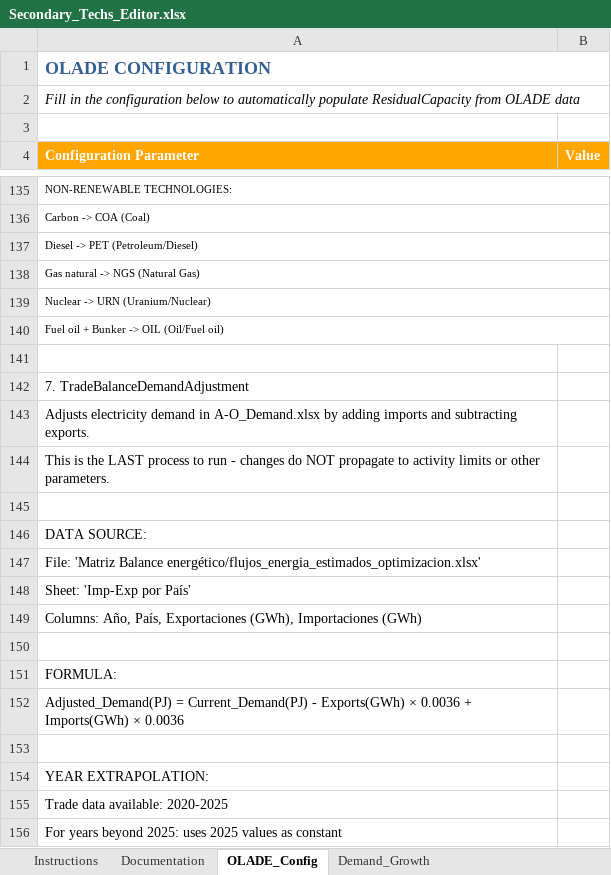
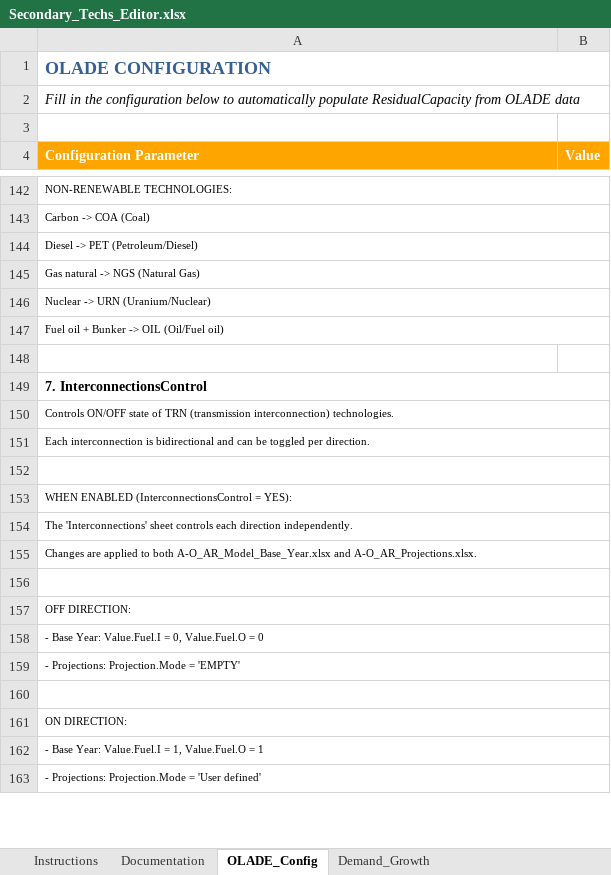
Before and after one commit to Climate-Lead-Group/relac_tx, an Excel workbook: t1_confection/Secondary_Techs_Editor.xlsx, sheet OLADE_Config, drawn as a sheet; only a part is shown, gaps mark what is left out; values as stored, in another font and other column widths than the file's, no borders; removed rows and columns are numbered as before the commit, all else as after; the diff covers the shown part only; the diff names each change by its address in the sheet, - before the commit and + after, or states it on an @@ line.

```diff
--- a/t1_confection/Secondary_Techs_Editor.xlsx (sheet OLADE_Config)
+++ b/t1_confection/Secondary_Techs_Editor.xlsx (sheet OLADE_Config)
-A149 (Configuration Parameter): 7. TradeBalanceDemandAdjustment
+A149 (Configuration Parameter): 7. InterconnectionsControl
-A149 bold: off
+A149 bold: on
+A149:B149 merged
-A150 (Configuration Parameter): Adjusts electricity demand in A-O_Demand.xlsx by adding imports and subtracting exports.
+A150 (Configuration Parameter): Controls ON/OFF state of TRN (transmission interconnection) technologies.
@@ A150:A151 text size: smaller @@
+A150:B150 merged
-A151 (Configuration Parameter): This is the LAST process to run - changes do NOT propagate to activity limits or other parameters.
+A151 (Configuration Parameter): Each interconnection is bidirectional and can be toggled per direction.
+A151:B151 merged
+A152:B152 merged
-A153 (Configuration Parameter): DATA SOURCE:
+A153 (Configuration Parameter): WHEN ENABLED (InterconnectionsControl = YES):
@@ A153:A155 text size: smaller @@
+A153:B153 merged
-A154 (Configuration Parameter): File: 'Matriz Balance energético/flujos_energia_estimados_optimizacion.xlsx'
+A154 (Configuration Parameter): The 'Interconnections' sheet controls each direction independently.
+A154:B154 merged
-A155 (Configuration Parameter): Sheet: 'Imp-Exp por País'
+A155 (Configuration Parameter): Changes are applied to both A-O_AR_Model_Base_Year.xlsx and A-O_AR_Projections.xlsx.
+A155:B155 merged
-row 149: Columns: Año, País, Exportaciones (GWh), Importaciones (GWh)
+A156:B156 merged
-A157 (Configuration Parameter): FORMULA:
+A157 (Configuration Parameter): OFF DIRECTION:
@@ A157:A158 text size: smaller @@
+A157:B157 merged
-A158 (Configuration Parameter): Adjusted_Demand(PJ) = Current_Demand(PJ) - Exports(GWh) × 0.0036 + Imports(GWh) × 0.0036
+A158 (Configuration Parameter): - Base Year: Value.Fuel.I = 0, Value.Fuel.O = 0
+A158:B158 merged
+row 159: - Projections: Projection.Mode = 'EMPTY'
+A160:B160 merged
-A161 (Configuration Parameter): YEAR EXTRAPOLATION:
+A161 (Configuration Parameter): ON DIRECTION:
@@ A161:A163 text size: smaller @@
+A161:B161 merged
-A162 (Configuration Parameter): Trade data available: 2020-2025
+A162 (Configuration Parameter): - Base Year: Value.Fuel.I = 1, Value.Fuel.O = 1
+A162:B162 merged
-A163 (Configuration Parameter): For years beyond 2025: uses 2025 values as constant
+A163 (Configuration Parameter): - Projections: Projection.Mode = 'User defined'
+A163:B163 merged
```
Also changed, not shown: 8 added rows, 4 removed rows, 5 edited cells, cell formats and merged cells elsewhere in this sheet, sheet Demand_Growth, sheet Instructions, sheet Documentation, other sheet tabs.
